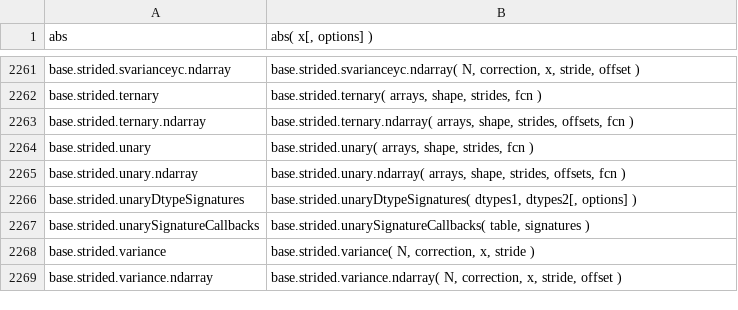
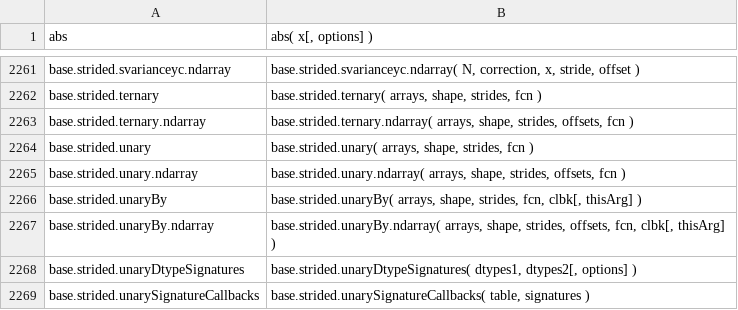
Before and after one commit to stdlib-js/repl, a CSV file: signature/data/data.csv, drawn as a sheet; only a part is shown, gaps mark what is left out; the shorter side is filled out with more unchanged rows; the diff names each change by its address in the sheet, - before the commit and + after, or states it on an @@ line.

```diff
--- a/signature/data/data.csv
+++ b/signature/data/data.csv
+row 2266: base.strided.unaryBy | base.strided.unaryBy( arrays, shape, strides, fcn, clbk[, thisArg] )
+row 2267: base.strided.unaryBy.ndarray | base.strided.unaryBy.ndarray( arrays, shape, strides, offsets, fcn, clbk[, thisArg] )
```
Also changed, not shown: info/data/data.csv, typed-signature/data/data.csv, 5 other files.
